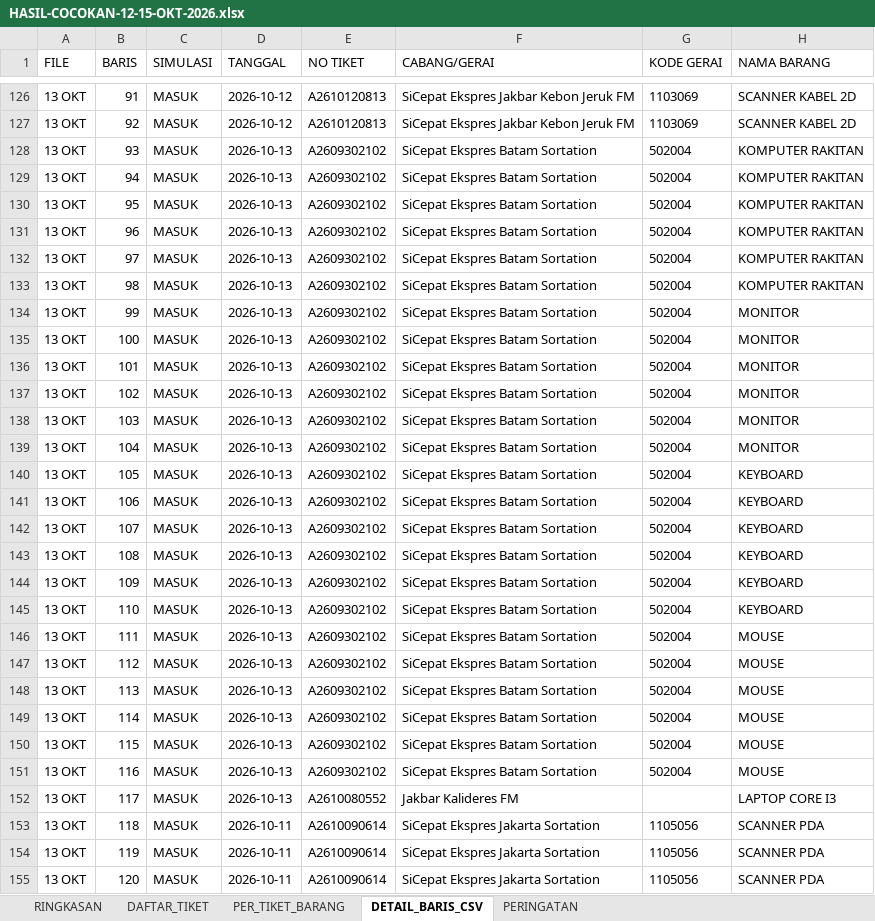
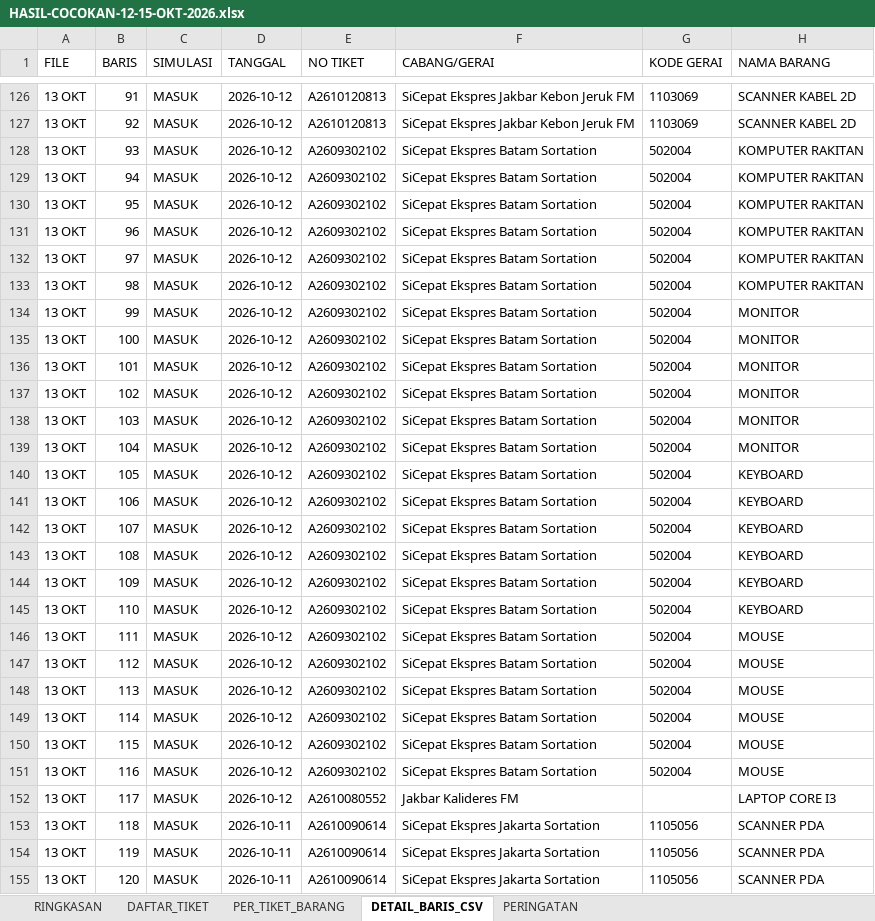
Before and after one commit to saintanggi/assetflow, an Excel workbook: rekonsiliasi/HASIL-COCOKAN-12-15-OKT-2026.xlsx, sheet DETAIL_BARIS_CSV, drawn as a sheet; only a part is shown, gaps mark what is left out; values as stored, in another font and other column widths than the file's, no borders; the diff names each change by its address in the sheet, - before the commit and + after, or states it on an @@ line.

Commit message:
Rekonsiliasi: tanggal blok tanpa-tanggal (A2609302102 Batam Sortation + A2610080552) diputuskan 12 Okt 2026 berdasarkan hasil cek Supabase (DB lama 11 Okt = 12 kena bug -1 hari) — regenerasi file upload-ulang 13 OKT, Excel, expected-lines, dan SQL CEK; SQL PERBAIKI tidak berubah
Co-authored-by: arena-agent <297053741+arena-agent@users.noreply.github.com>

```diff
--- a/rekonsiliasi/HASIL-COCOKAN-12-15-OKT-2026.xlsx (sheet DETAIL_BARIS_CSV)
+++ b/rekonsiliasi/HASIL-COCOKAN-12-15-OKT-2026.xlsx (sheet DETAIL_BARIS_CSV)
-D128:D152 (TANGGAL): 2026-10-13
+D128:D152 (TANGGAL): 2026-10-12
```
Also changed, not shown: sheet PER_TIKET_BARANG, sheet DAFTAR_TIKET, sheet PERINGATAN, 4 other files.
